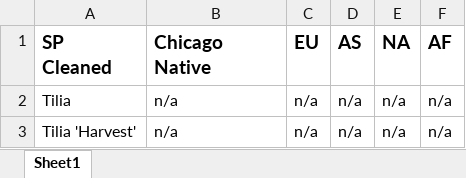
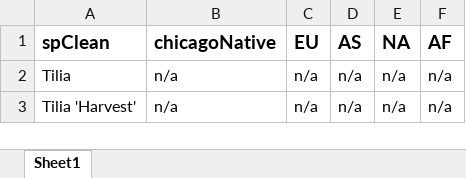
Before and after one commit to andrew-hipp/herbphenology2026, an Excel workbook: data/Distribution.xlsx, sheet Sheet1, drawn as a sheet; only a part is shown; values as stored, in another font and other column widths than the file's, no borders; charts and pictures not drawn; the diff names each change by its address in the sheet, - before the commit and + after, or states it on an @@ line.

Commit message:
update to Distribution headers

```diff
--- a/data/Distribution.xlsx (sheet Sheet1)
+++ b/data/Distribution.xlsx (sheet Sheet1)
-A1: SP Cleaned
+A1: spClean
-B1: Chicago Native
+B1: chicagoNative
```
Also changed, not shown: charts or pictures.
